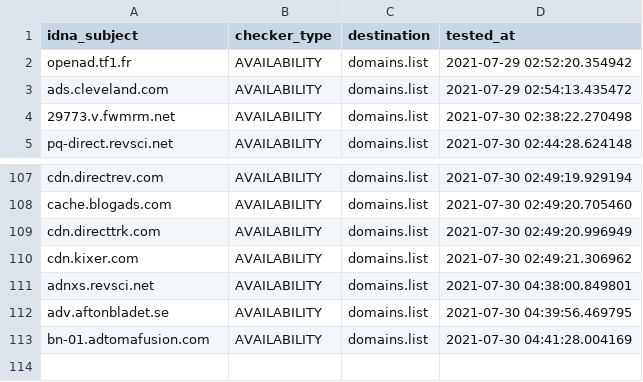
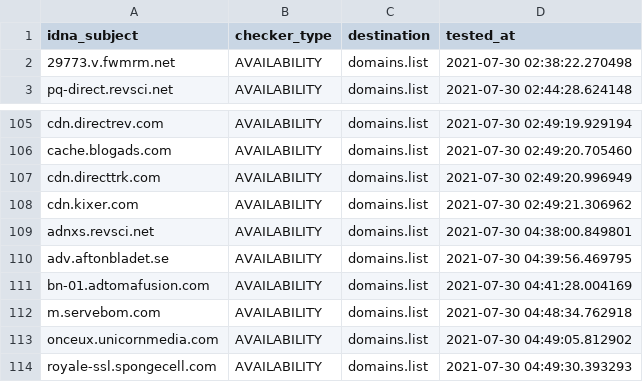
Before and after one commit to Ultimate-Hosts-Blacklist/MinimalHostsBlocker, a CSV file: .pyfunceble/inactive.csv, drawn as a sheet; only a part is shown, gaps mark what is left out; removed rows and columns are numbered as before the commit, all else as after; the diff names each change by its address in the sheet, - before the commit and + after, or states it on an @@ line.

```diff
--- a/.pyfunceble/inactive.csv
+++ b/.pyfunceble/inactive.csv
-row 2: openad.tf1.fr | AVAILABILITY | domains.list | 2021-07-29 02:52:20.354942
-row 3: ads.cleveland.com | AVAILABILITY | domains.list | 2021-07-29 02:54:13.435472
+row 112: m.servebom.com | AVAILABILITY | domains.list | 2021-07-30 04:48:34.762918
+row 113: onceux.unicornmedia.com | AVAILABILITY | domains.list | 2021-07-30 04:49:05.812902
+row 114: royale-ssl.spongecell.com | AVAILABILITY | domains.list | 2021-07-30 04:49:30.393293
```
Also changed, not shown: 20 other files.
